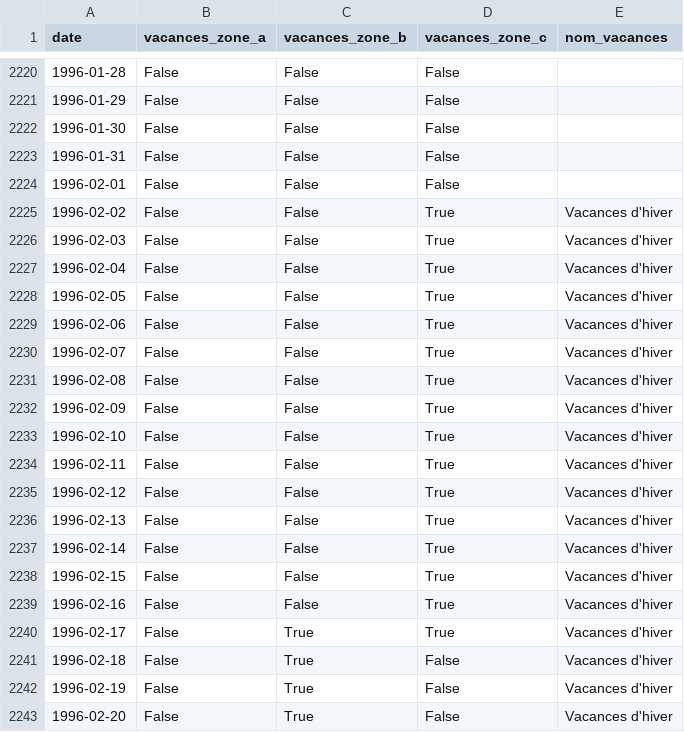
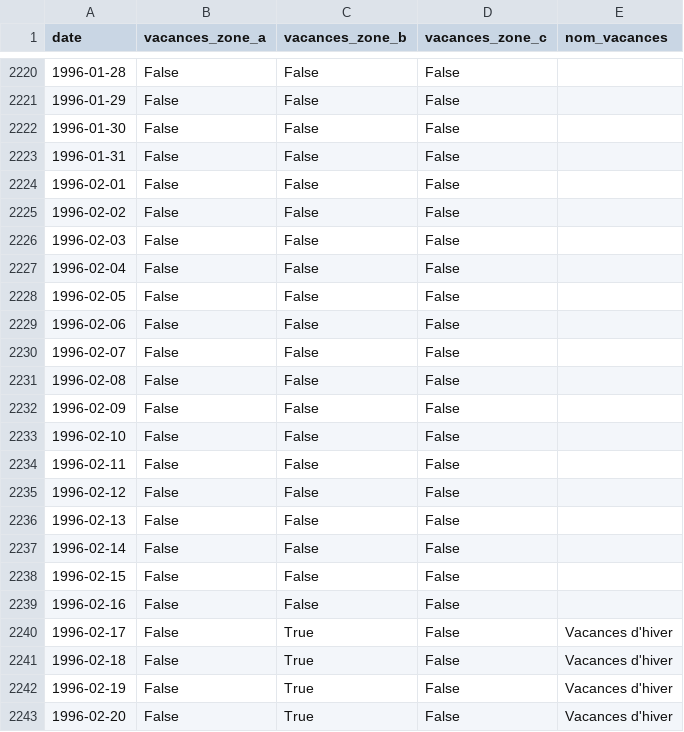
Before and after one commit to AntoineAugusti/vacances-scolaires, a CSV file: data.csv, drawn as a sheet; only a part is shown, gaps mark what is left out; the diff covers the shown part only.

Commit message:
Fix vacances hiver 1996 zone C #13

```diff
--- a/data.csv
+++ b/data.csv
@@ -2224,18 +2224,18 @@ date,vacances_zone_a,vacances_zone_b,vacances_zone_c,nom_vacances
 1996-02-01,False,False,False,
-1996-02-02,False,False,True,Vacances d'hiver
-1996-02-03,False,False,True,Vacances d'hiver
-1996-02-04,False,False,True,Vacances d'hiver
-1996-02-05,False,False,True,Vacances d'hiver
-1996-02-06,False,False,True,Vacances d'hiver
-1996-02-07,False,False,True,Vacances d'hiver
-1996-02-08,False,False,True,Vacances d'hiver
-1996-02-09,False,False,True,Vacances d'hiver
-1996-02-10,False,False,True,Vacances d'hiver
-1996-02-11,False,False,True,Vacances d'hiver
-1996-02-12,False,False,True,Vacances d'hiver
-1996-02-13,False,False,True,Vacances d'hiver
-1996-02-14,False,False,True,Vacances d'hiver
-1996-02-15,False,False,True,Vacances d'hiver
-1996-02-16,False,False,True,Vacances d'hiver
-1996-02-17,False,True,True,Vacances d'hiver
+1996-02-02,False,False,False,
+1996-02-03,False,False,False,
+1996-02-04,False,False,False,
+1996-02-05,False,False,False,
+1996-02-06,False,False,False,
+1996-02-07,False,False,False,
+1996-02-08,False,False,False,
+1996-02-09,False,False,False,
+1996-02-10,False,False,False,
+1996-02-11,False,False,False,
+1996-02-12,False,False,False,
+1996-02-13,False,False,False,
+1996-02-14,False,False,False,
+1996-02-15,False,False,False,
+1996-02-16,False,False,False,
+1996-02-17,False,True,False,Vacances d'hiver
 1996-02-18,False,True,False,Vacances d'hiver
```
Also changed, not shown: 23 edited cells elsewhere in this file.
